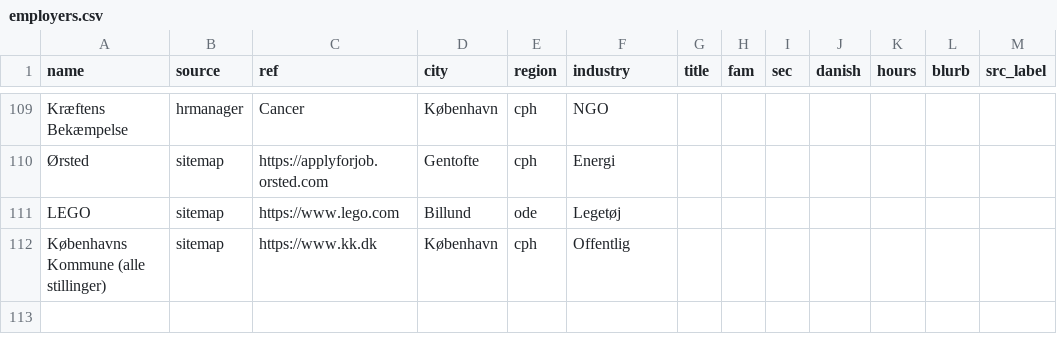
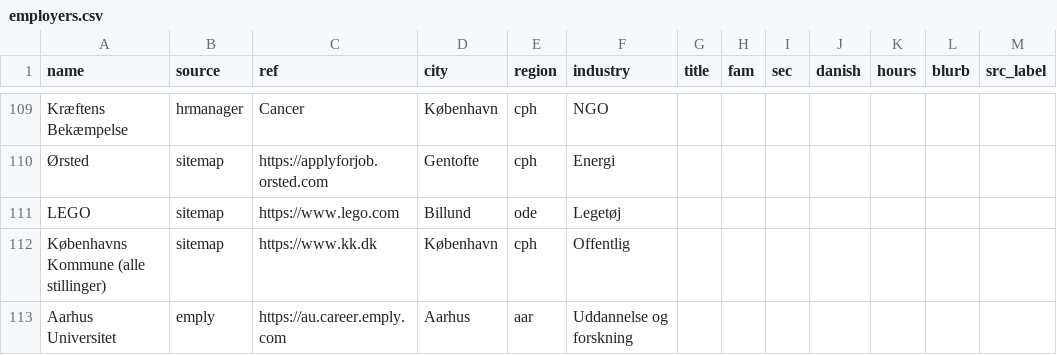
Before and after one commit to matchstudie-source/studiematch, a CSV file: collector/employers.csv, drawn as a sheet; only a part is shown, gaps mark what is left out; the diff names each change by its address in the sheet, - before the commit and + after, or states it on an @@ line.

```diff
--- a/collector/employers.csv
+++ b/collector/employers.csv
+row 113: Aarhus Universitet | emply | https://au.career.emply.com | Aarhus | aar | Uddannelse og forskning
```
Also changed, not shown: 2 other files.
